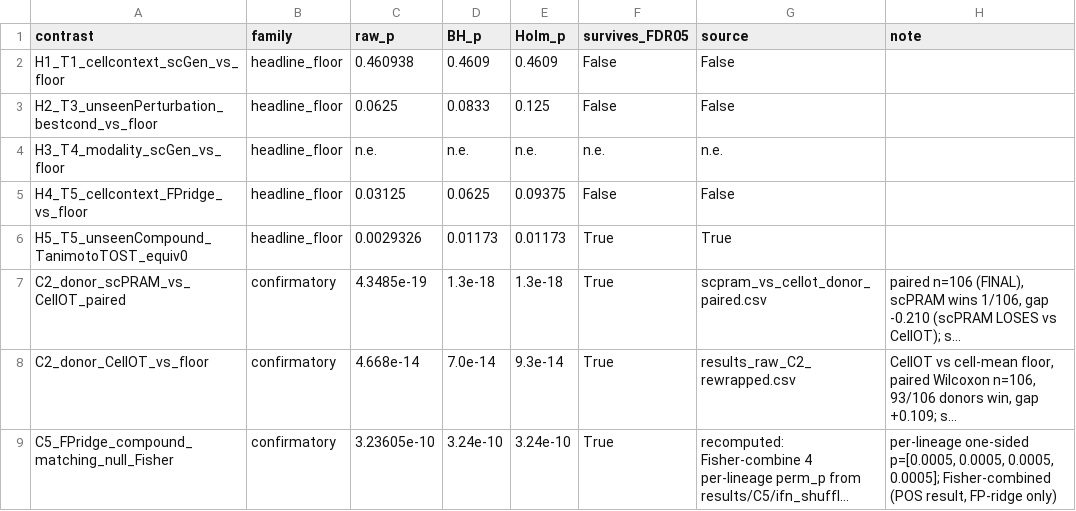
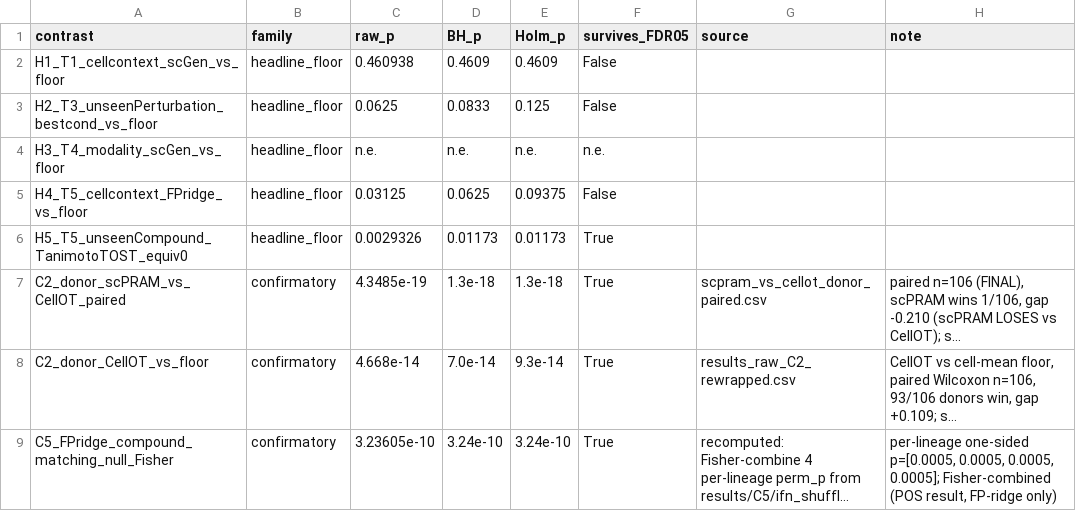
Before and after one commit to Chan-Hee/ivcbench, a CSV file: results/_paper/headline_multiplicity_adjusted.csv, drawn as a sheet; long unchanged cells end in …; the diff names each change by its address in the sheet, - before the commit and + after, or states it on an @@ line.

```diff
--- a/results/_paper/headline_multiplicity_adjusted.csv
+++ b/results/_paper/headline_multiplicity_adjusted.csv
-G2:G3 (source): False
+G2:G3 (source): (empty)
-G4 (source): n.e.
+G4 (source): (empty)
-G5 (source): False
+G5 (source): (empty)
-G6 (source): True
+G6 (source): (empty)
```
Also changed, not shown: 2 other files.
